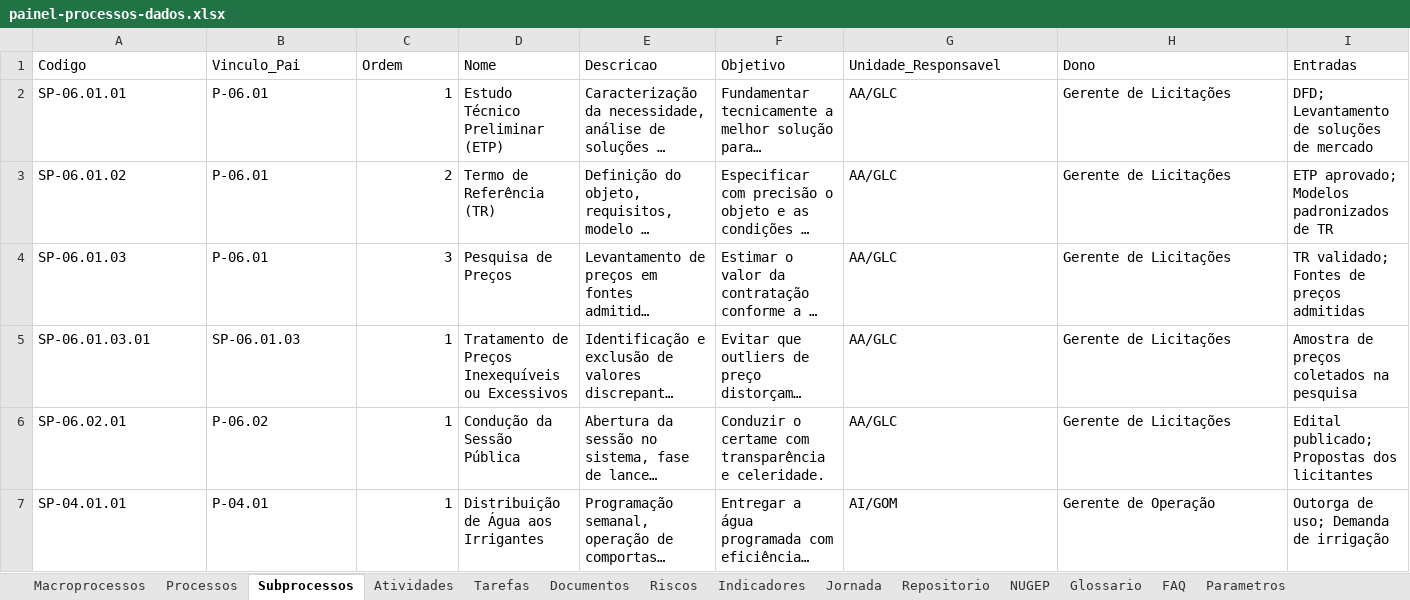
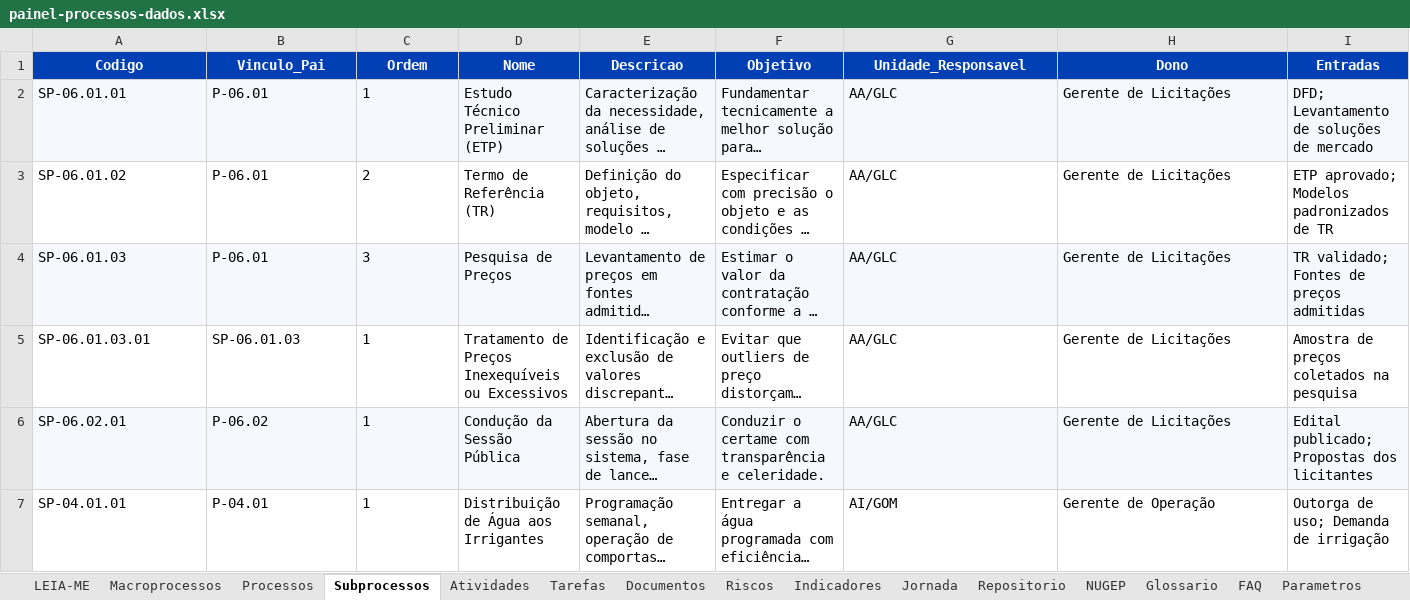
Before and after one commit to ordonescodevasf/painel_de_processos, an Excel workbook: data/painel-processos-dados.xlsx, sheet Subprocessos, drawn as a sheet; only a part is shown; long unchanged cells end in …; values as stored, in another font and other column widths than the file's, no borders; the diff covers the shown part only; the diff names each change by its address in the sheet, - before the commit and + after, or states it on an @@ line.

```diff
--- a/data/painel-processos-dados.xlsx (sheet Subprocessos)
+++ b/data/painel-processos-dados.xlsx (sheet Subprocessos)
+sheet tab: LEIA-ME
@@ A1:I1 fill: none → #0040B4, bold: off → on, text colour: black → #FFFFFF, alignment: left → center @@
-A2:I2 fill: none
+A2:I2 fill: #F5F8FC
-C2:C7 alignment: right
+C2:C7 alignment: left
-A4:I4 fill: none
+A4:I4 fill: #F5F8FC
-A6:I6 fill: none
+A6:I6 fill: #F5F8FC
```
Also changed, not shown: cell formats elsewhere in this sheet, sheet Glossario, sheet Macroprocessos, sheet Repositorio, sheet Jornada, sheet FAQ, sheet NUGEP, 7 more sheets, other sheet tabs, 51 other files.
